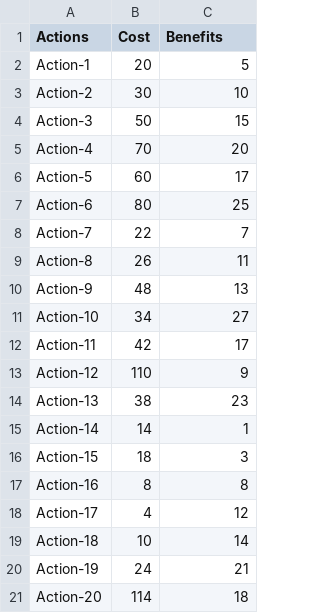
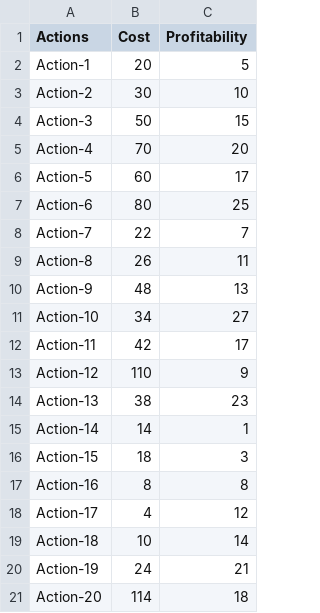
Before and after one commit to Arnaud-Goguelin/ocpy07, a CSV file: profit_optimizer/data/actions.csv, drawn as a sheet.

Commit message:
fix/action_benefetis (#5)

```diff
--- a/profit_optimizer/data/actions.csv
+++ b/profit_optimizer/data/actions.csv
@@ -1,2 +1,2 @@
-Actions,Cost,Benefits
+Actions,Cost,Profitability
 Action-1,20,5
```
Also changed, not shown: 5 other files.
